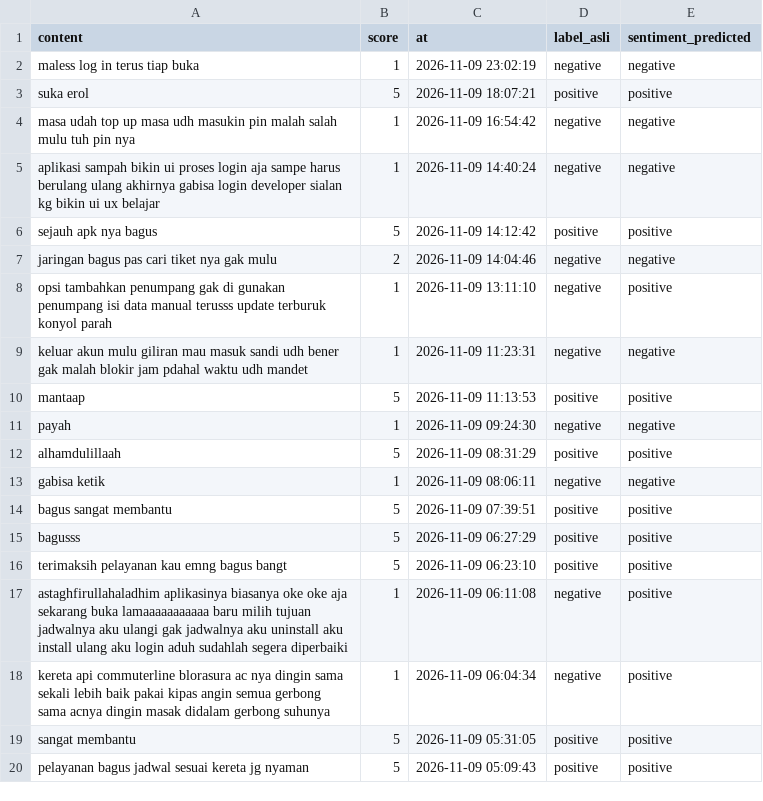
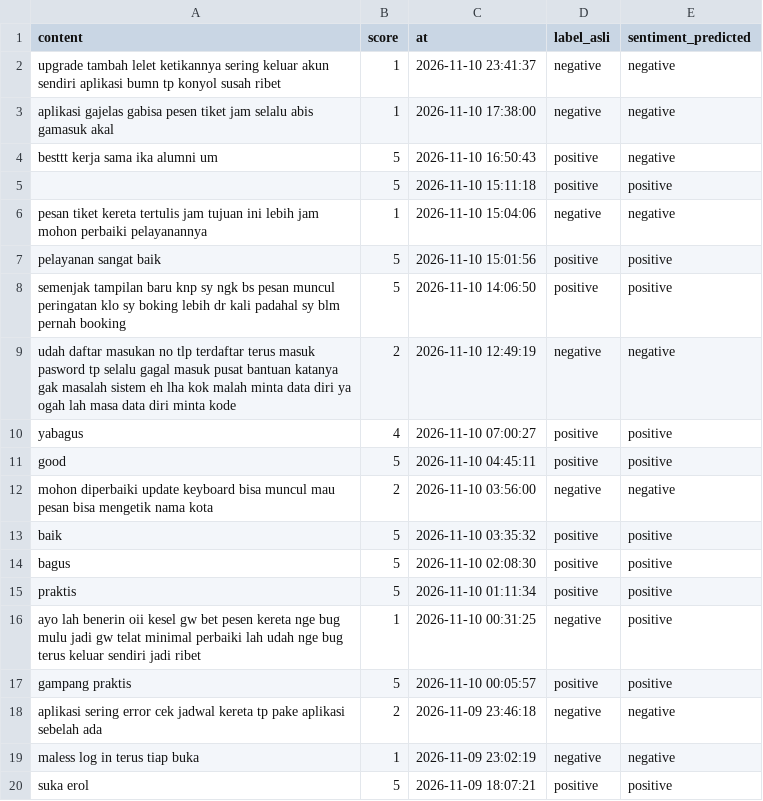
Before and after one commit to muzakky03/ambil_ulasan_kai, a CSV file: data/ulasan_kai.csv, drawn as a sheet; only a part is shown; the shorter side is filled out with more unchanged rows; the diff covers the shown part only; the diff names each change by its address in the sheet, - before the commit and + after, or states it on an @@ line.

```diff
--- a/data/ulasan_kai.csv
+++ b/data/ulasan_kai.csv
+row 2: upgrade tambah lelet ketikannya sering keluar akun sendiri aplikasi bumn tp konyol susah ribet | 1 | 2026-11-10 23:41:37 | negative | negative
+row 3: aplikasi gajelas gabisa pesen tiket jam selalu abis gamasuk akal | 1 | 2026-11-10 17:38:00 | negative | negative
+row 4: besttt kerja sama ika alumni um | 5 | 2026-11-10 16:50:43 | positive | negative
+row 5:  | 5 | 2026-11-10 15:11:18 | positive | positive
+row 6: pesan tiket kereta tertulis jam tujuan ini lebih jam mohon perbaiki pelayanannya | 1 | 2026-11-10 15:04:06 | negative | negative
+row 7: pelayanan sangat baik | 5 | 2026-11-10 15:01:56 | positive | positive
+row 8: semenjak tampilan baru knp sy ngk bs pesan muncul peringatan klo sy boking lebih dr kali padahal sy blm pernah booking | 5 | 2026-11-10 14:06:50 | positive | positive
+row 9: udah daftar masukan no tlp terdaftar terus masuk pasword tp selalu gagal masuk pusat bantuan katanya gak masalah sistem eh lha kok malah minta data diri ya ogah lah masa data diri minta kode | 2 | 2026-11-10 12:49:19 | negative | negative
+row 10: yabagus | 4 | 2026-11-10 07:00:27 | positive | positive
+row 11: good | 5 | 2026-11-10 04:45:11 | positive | positive
+row 12: mohon diperbaiki update keyboard bisa muncul mau pesan bisa mengetik nama kota | 2 | 2026-11-10 03:56:00 | negative | negative
+row 13: baik | 5 | 2026-11-10 03:35:32 | positive | positive
+row 14: bagus | 5 | 2026-11-10 02:08:30 | positive | positive
+row 15: praktis | 5 | 2026-11-10 01:11:34 | positive | positive
+row 16: ayo lah benerin oii kesel gw bet pesen kereta nge bug mulu jadi gw telat minimal perbaiki lah udah nge bug terus keluar sendiri jadi ribet | 1 | 2026-11-10 00:31:25 | negative | positive
+row 17: gampang praktis | 5 | 2026-11-10 00:05:57 | positive | positive
+row 18: aplikasi sering error cek jadwal kereta tp pake aplikasi sebelah ada | 2 | 2026-11-09 23:46:18 | negative | negative
```
Also changed, not shown: 16 removed rows elsewhere in this file.
